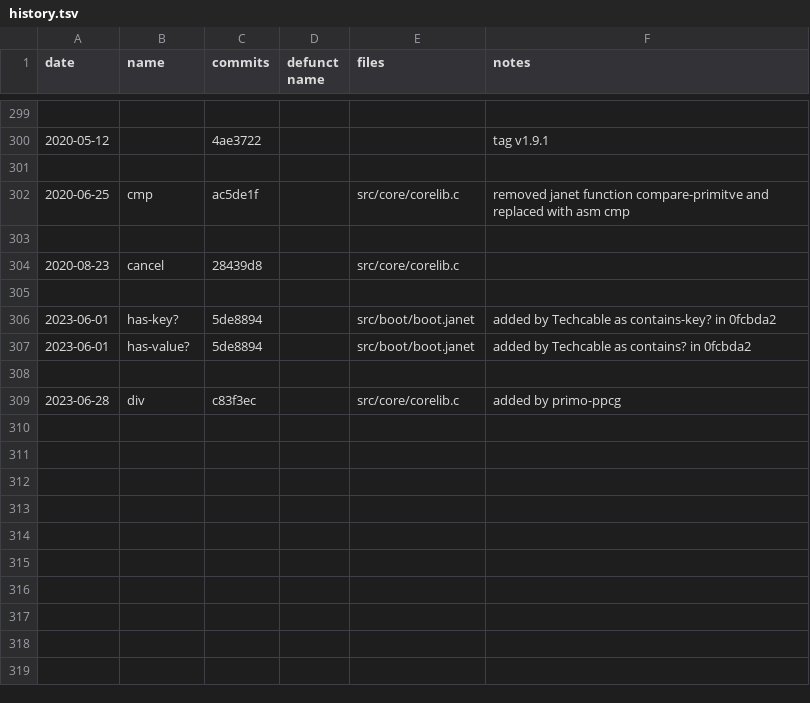
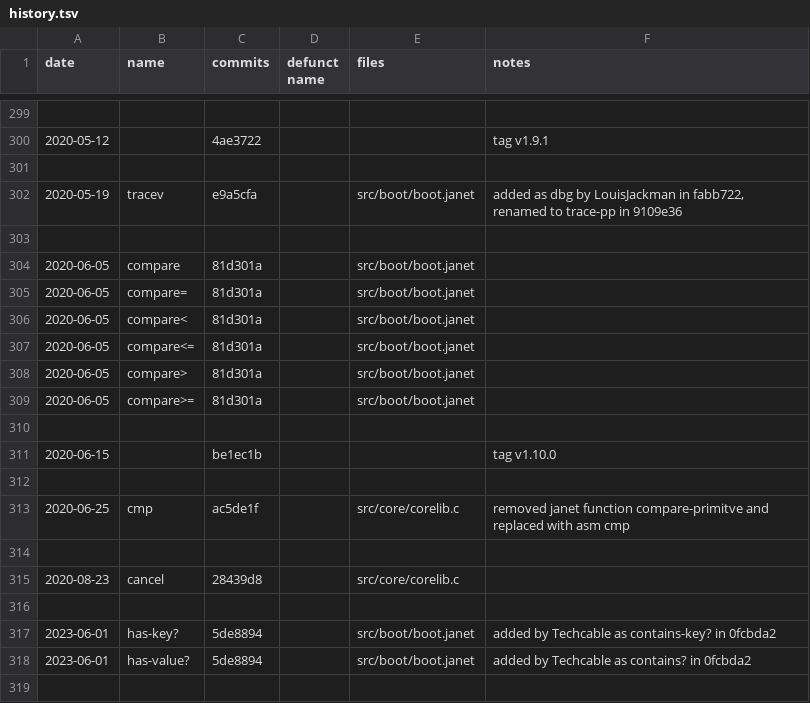
Before and after one commit to sogaiu/janet-examples, a TSV file: doc/history.tsv, drawn as a sheet; only a part is shown, gaps mark what is left out; the shorter side is filled out with more unchanged rows; the diff names each change by its address in the sheet, - before the commit and + after, or states it on an @@ line.

Commit message:
Update history.tsv with 1.10.0 info

```diff
--- a/doc/history.tsv
+++ b/doc/history.tsv
+row 302: 2020-05-19 | tracev | e9a5cfa |  | src/boot/boot.janet | added as dbg by LouisJackman in fabb722, renamed to trace-pp in 9109e36
+row 303: (empty)
+row 304: 2020-06-05 | compare | 81d301a |  | src/boot/boot.janet
+row 305: 2020-06-05 | compare= | 81d301a |  | src/boot/boot.janet
+row 306: 2020-06-05 | compare< | 81d301a |  | src/boot/boot.janet
+row 307: 2020-06-05 | compare<= | 81d301a |  | src/boot/boot.janet
+row 308: 2020-06-05 | compare> | 81d301a |  | src/boot/boot.janet
+row 309: 2020-06-05 | compare>= | 81d301a |  | src/boot/boot.janet
+row 310: (empty)
+row 311: 2020-06-15 |  | be1ec1b |  |  | tag v1.10.0
+row 312: (empty)
```
